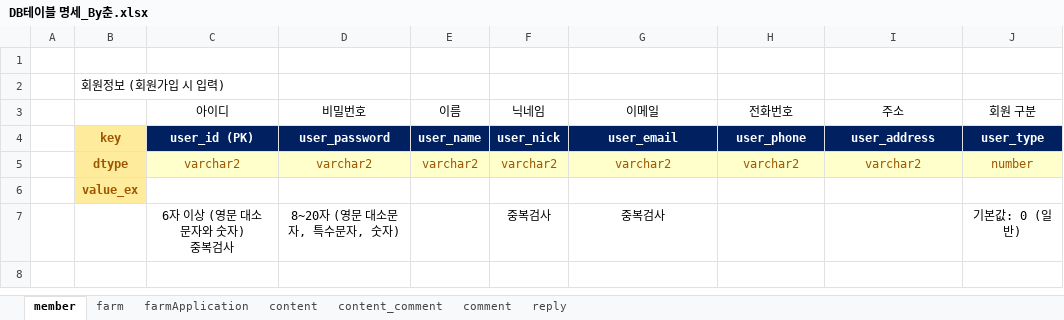
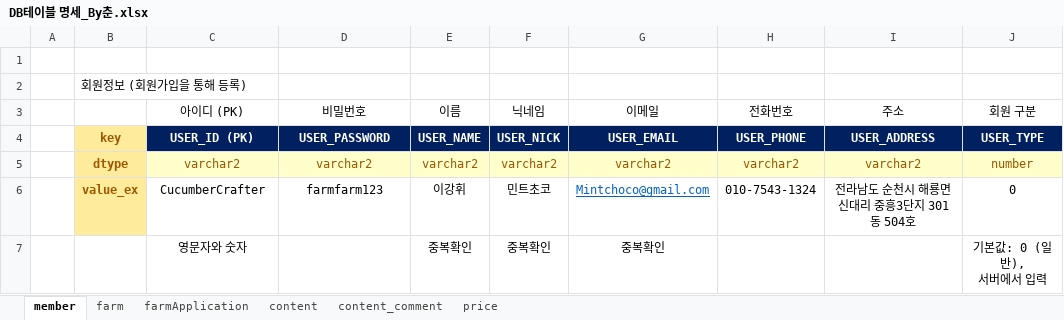
Before and after one commit to 2023-AISCHOOL-APP/project_Appian, an Excel workbook: Documents/2_작업문서/DB테이블 명세_By춘.xlsx, sheet member, drawn as a sheet; values as stored, in another font and other column widths than the file's, no borders; removed rows and columns are numbered as before the commit, all else as after; ↵ is a line break in a cell; the diff names each change by its address in the sheet, - before the commit and + after, or states it on an @@ line.

```diff
--- a/Documents/2_작업문서/DB테이블 명세_By춘.xlsx (sheet member)
+++ b/Documents/2_작업문서/DB테이블 명세_By춘.xlsx (sheet member)
-sheet tab: comment
-sheet tab: reply
+sheet tab: price
-B2: 회원정보 (회원가입 시 입력)
+B2: 회원정보 (회원가입을 통해 등록)
-C3: 아이디
+C3: 아이디 (PK)
-row 4:  | key | user_id (PK) | user_password | user_name | user_nick | user_email | user_phone | user_address | user_type
+row 4:  | key | USER_ID (PK) | USER_PASSWORD | USER_NAME | USER_NICK | USER_EMAIL | USER_PHONE | USER_ADDRESS | USER_TYPE
-row 6:  | value_ex
-row 7:  |  | 6자 이상 (영문 대소문자와 숫자) ↵ 중복검사 | 8~20자 (영문 대소문자, 특수문자, 숫자) |  | 중복검사 | 중복검사 |  |  | 기본값: 0 (일반)
+row 6:  | value_ex | CucumberCrafter | farmfarm123 | 이강휘 | 민트초코 | Mintchoco@gmail.com | 010-7543-1324 | 전라남도 순천시 해룡면 신대리 중흥3단지 301동 504호 | 0
+row 7:  |  | 영문자와 숫자 |  | 중복확인 | 중복확인 | 중복확인 |  |  | 기본값: 0 (일반), ↵ 서버에서 입력
```
Also changed, not shown: sheet farm, sheet farmApplication, sheet content, sheet content_comment, 5 other files.
